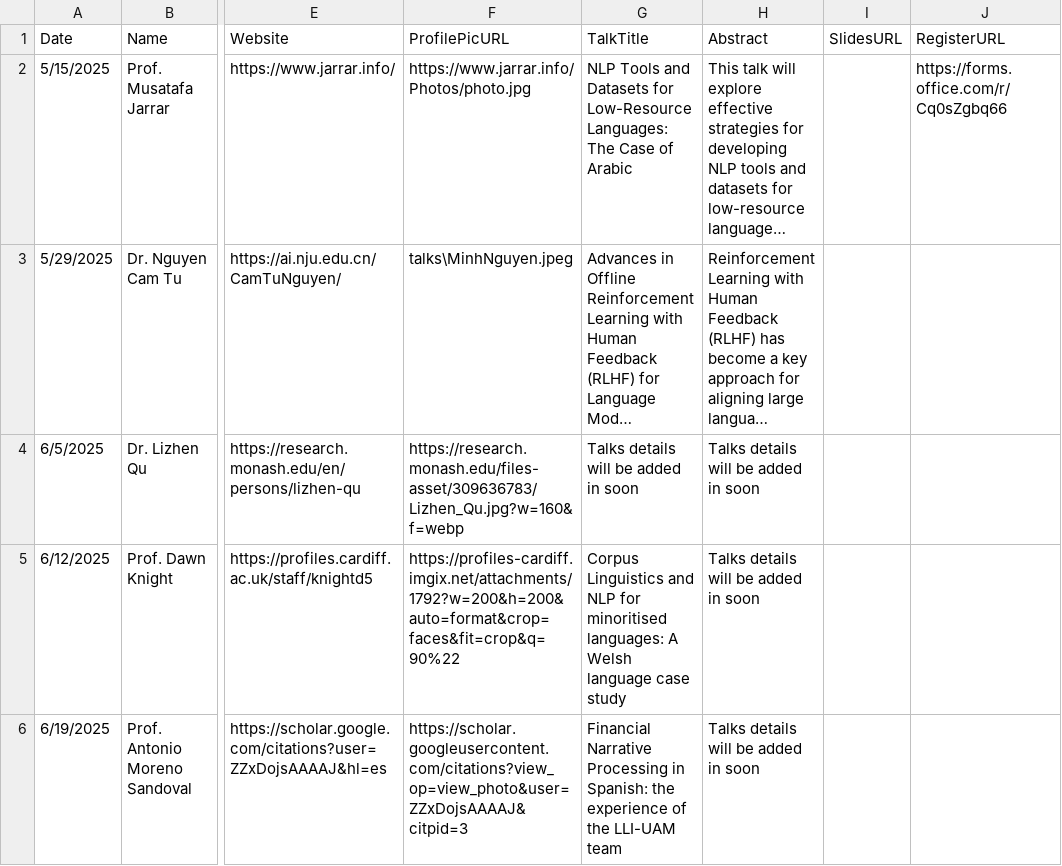
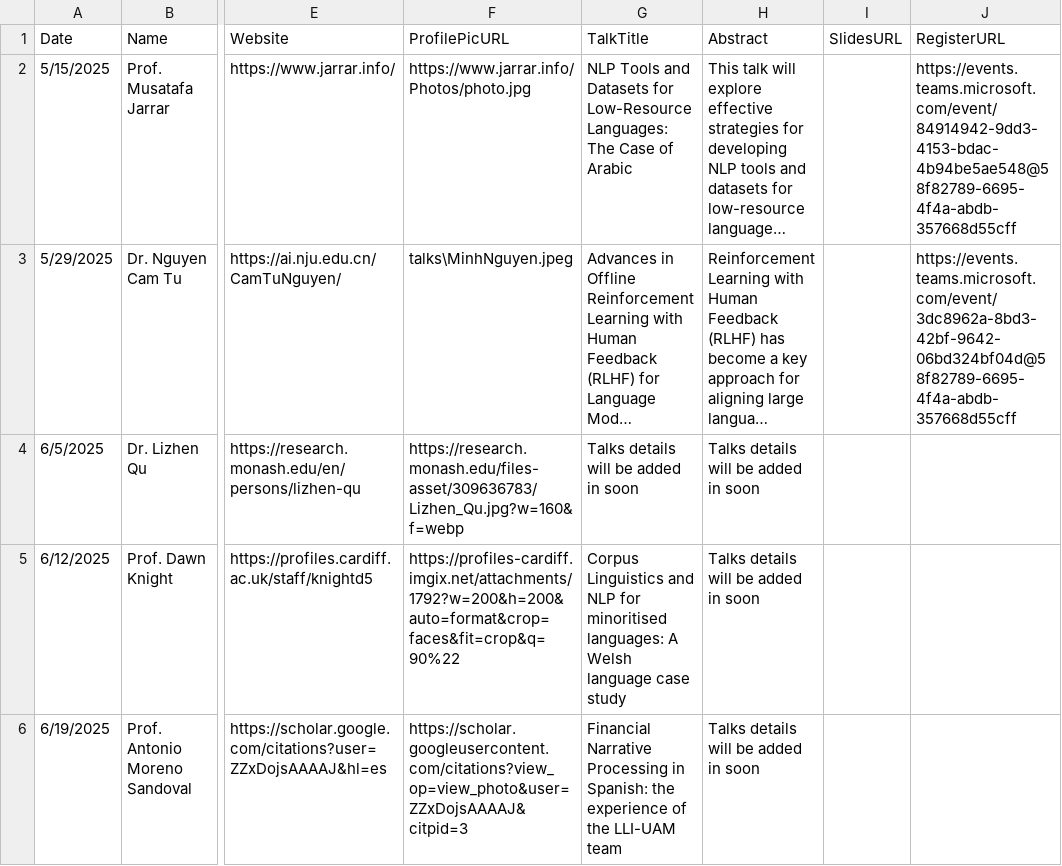
Before and after one commit to VinNLP/vinnlp.github.io, a CSV file: talks/talks.csv, drawn as a sheet; only a part is shown, gaps mark what is left out; long unchanged cells end in …; the diff names each change by its address in the sheet, - before the commit and + after, or states it on an @@ line.

Commit message:
updates

```diff
--- a/talks/talks.csv
+++ b/talks/talks.csv
-J2 (RegisterURL): https://forms.office.com/r/Cq0sZgbq66
+J2 (RegisterURL): https://events.teams.microsoft.com/event/84914942-9dd3-4153-bdac-4b94be5ae548@58f82789-6695-4f4a-abdb-357668d55cff
-J3 (RegisterURL): (empty)
+J3 (RegisterURL): https://events.teams.microsoft.com/event/3dc8962a-8bd3-42bf-9642-06bd324bf04d@58f82789-6695-4f4a-abdb-357668d55cff
```
